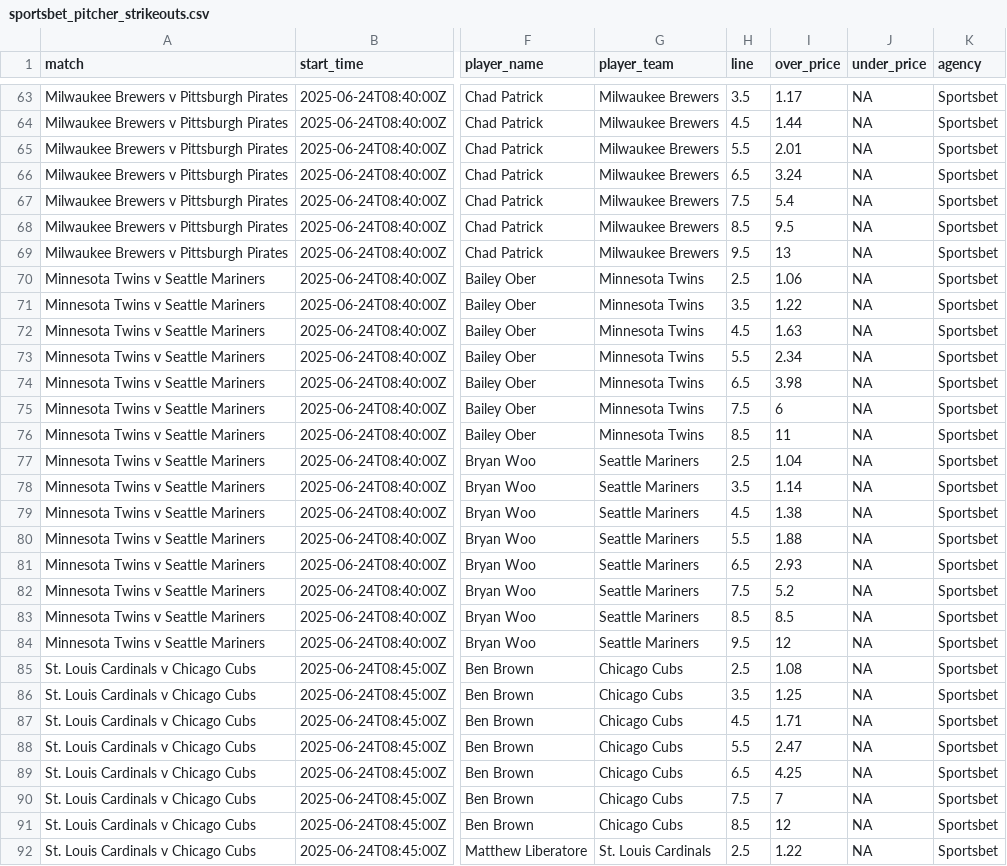
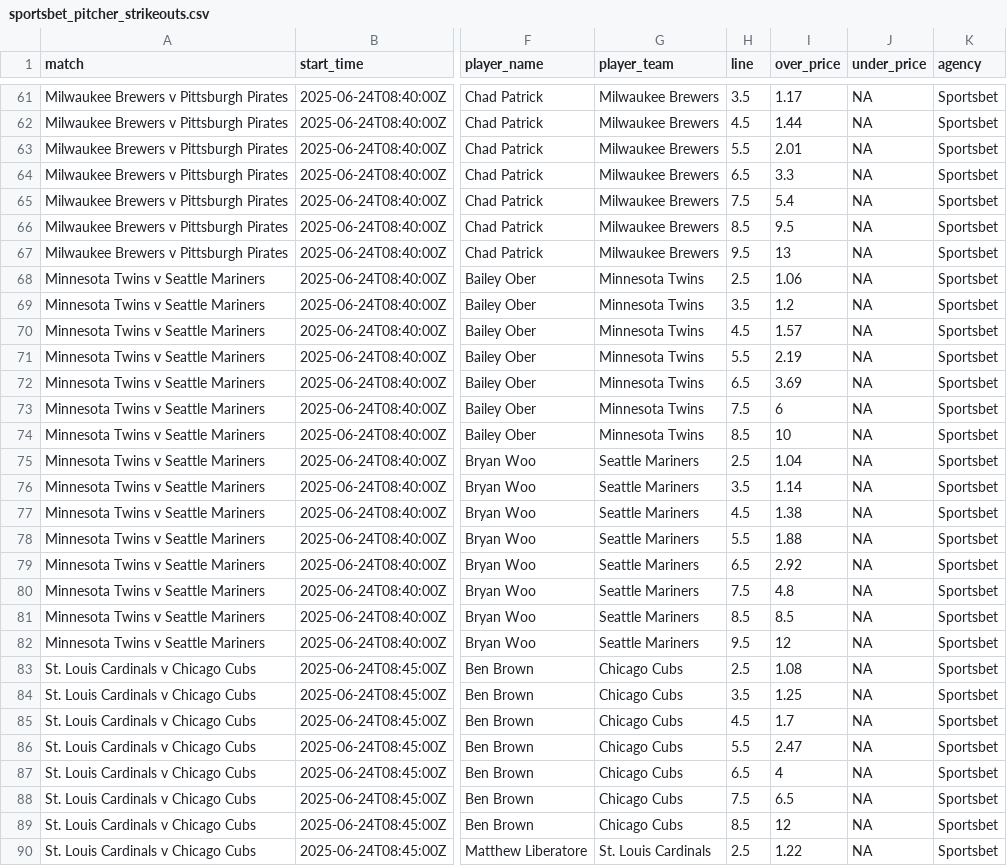
Before and after one commit to jamesbrown1417/MLB, a CSV file: Data/scraped_odds/sportsbet_pitcher_strikeouts.csv, drawn as a sheet; only a part is shown, gaps mark what is left out; addresses are those after the commit; the diff covers the shown part only; the diff names each change by its address in the sheet, - before the commit and + after, or states it on an @@ line.

```diff
--- a/Data/scraped_odds/sportsbet_pitcher_strikeouts.csv
+++ b/Data/scraped_odds/sportsbet_pitcher_strikeouts.csv
-I64 (over_price): 3.24
+I64 (over_price): 3.3
-I69 (over_price): 1.22
+I69 (over_price): 1.2
-I70 (over_price): 1.63
+I70 (over_price): 1.57
-I71 (over_price): 2.34
+I71 (over_price): 2.19
-I72 (over_price): 3.98
+I72 (over_price): 3.69
-I74 (over_price): 11
+I74 (over_price): 10
-I79 (over_price): 2.93
+I79 (over_price): 2.92
-I80 (over_price): 5.2
+I80 (over_price): 4.8
-I85 (over_price): 1.71
+I85 (over_price): 1.7
-I87 (over_price): 4.25
+I87 (over_price): 4
-I88 (over_price): 7
+I88 (over_price): 6.5
```
Also changed, not shown: 3 removed rows and 64 edited cells elsewhere in this file, Data/scraped_odds/bet365_pitcher_strikeouts.csv, Data/scraped_odds/pointsbet_pitcher_strikeouts.csv, 47 other files.
